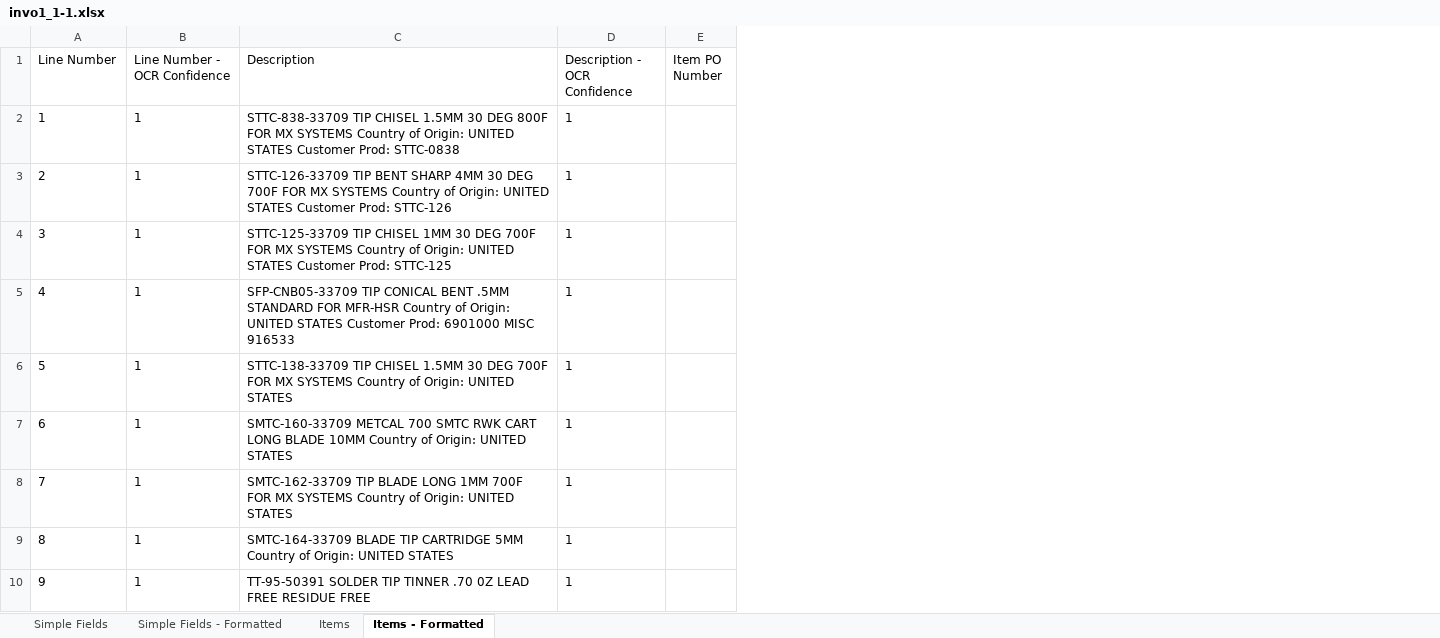
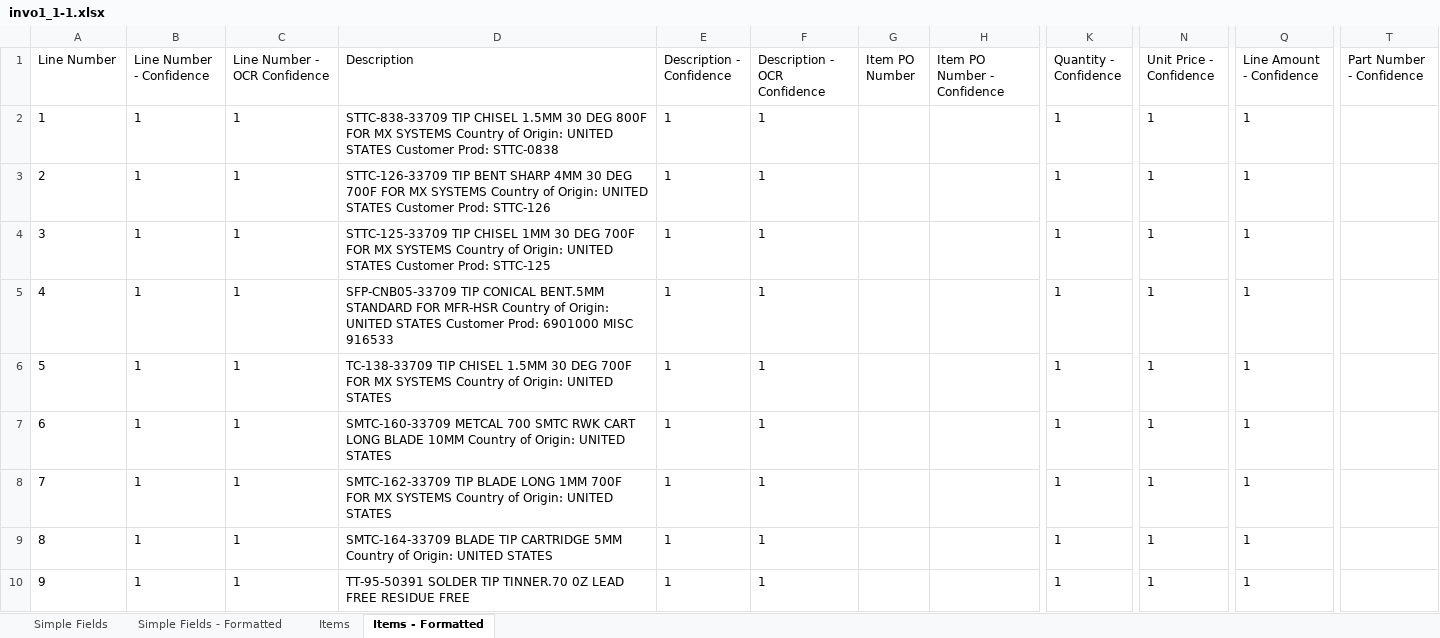
Before and after one commit to javaos74/KNUDU, an Excel workbook: Data/Exports/invo1_1-1.xlsx, sheet Items - Formatted, drawn as a sheet; only a part is shown, gaps mark what is left out; values as stored, in another font and other column widths than the file's, no borders; addresses are those after the commit; the diff names each change by its address in the sheet, - before the commit and + after, or states it on an @@ line.

```diff
--- a/Data/Exports/invo1_1-1.xlsx (sheet Items - Formatted)
+++ b/Data/Exports/invo1_1-1.xlsx (sheet Items - Formatted)
+column B (Line Number - Confidence), rows 2-10: all 1
+column E (Description - Confidence), rows 2-10: all 1
+column H (Item PO Number - Confidence), empty
+column K (Quantity - Confidence), rows 2-10: all 1
+column N (Unit Price - Confidence), rows 2-10: all 1
+column Q (Line Amount - Confidence), rows 2-10: all 1
+column T (Part Number - Confidence), empty
-D5 (Description): …TIP CONICAL BENT .5MM STANDARD FOR…
+D5 (Description): …TIP CONICAL BENT.5MM STANDARD FOR…
-D6 (Description): STTC-138-33709 TIP CHISEL…
+D6 (Description): TC-138-33709 TIP CHISEL…
-D10 (Description): …SOLDER TIP TINNER .70 0Z LEAD…
+D10 (Description): …SOLDER TIP TINNER.70 0Z LEAD…
```
Also changed, not shown: sheet Simple Fields, sheet Simple Fields - Formatted, sheet Items, 2 other files.
